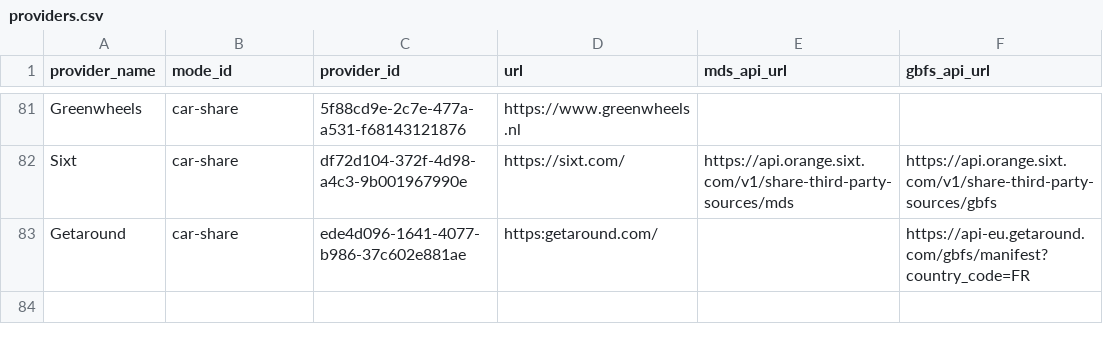
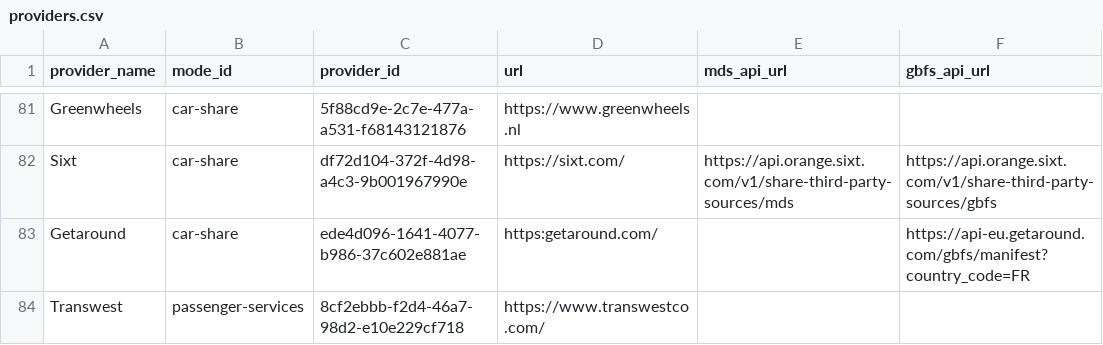
Before and after one commit to openmobilityfoundation/mobility-data-specification, a CSV file: providers.csv, drawn as a sheet; only a part is shown, gaps mark what is left out.

Commit message:
Update providers.csv with Transwest
Signed-off-by: Marcus V <marcus.verdoza@sfmta.com>

```diff
--- a/providers.csv
+++ b/providers.csv
@@ -83 +83,2 @@ Sixt,car-share,df72d104-372f-4d98-a4c3-9b001967990e,https://sixt.com/,https://ap
 Getaround,car-share,ede4d096-1641-4077-b986-37c602e881ae,https:getaround.com/,,https://api-eu.getaround.com/gbfs/manifest?country_code=FR
+Transwest,passenger-services,8cf2ebbb-f2d4-46a7-98d2-e10e229cf718,https://www.transwestco.com/,,
```
